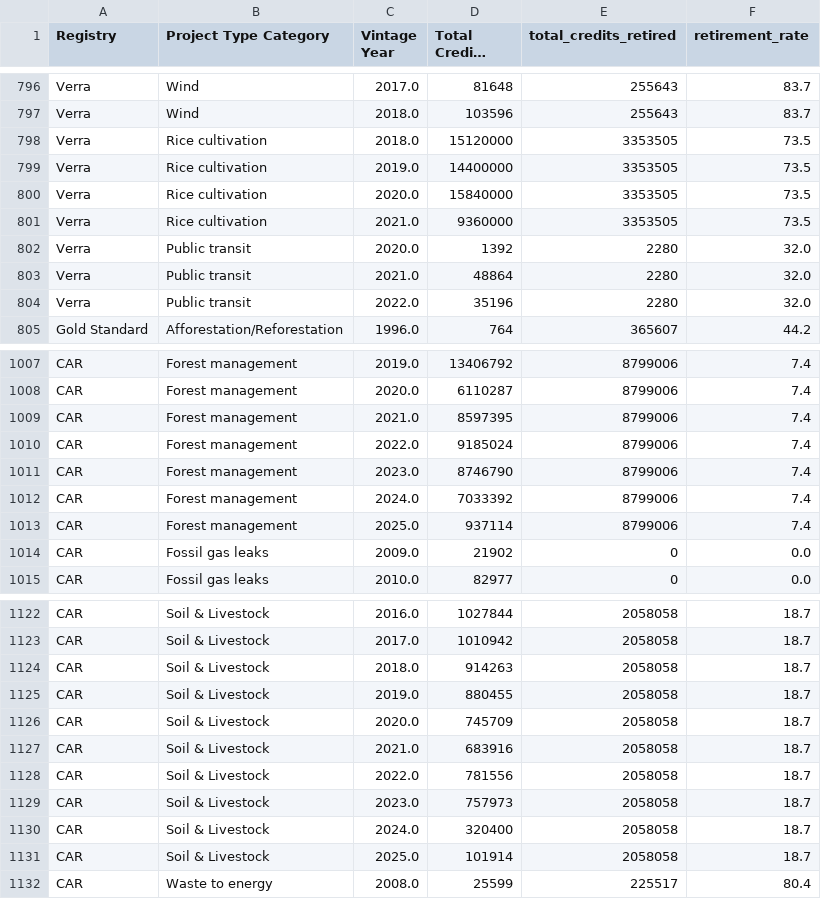
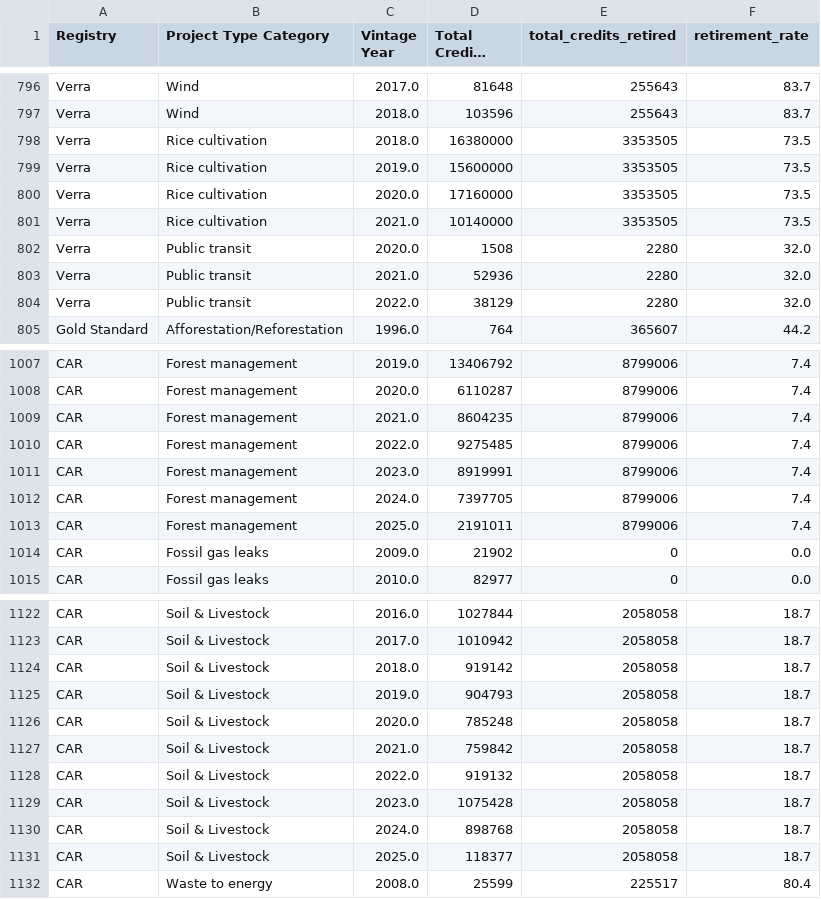
Before and after one commit to divyansharya07-adx/carbonledger, a CSV file: public/aggregated_data.csv, drawn as a sheet; only a part is shown, gaps mark what is left out; long unchanged cells end in …; the diff covers the shown part only.

```diff
--- a/public/aggregated_data.csv
+++ b/public/aggregated_data.csv
@@ -797,9 +797,9 @@ Verra,Wind,2017.0,81648,255643,83.7
 Verra,Wind,2018.0,103596,255643,83.7
-Verra,Rice cultivation,2018.0,15120000,3353505,73.5
-Verra,Rice cultivation,2019.0,14400000,3353505,73.5
-Verra,Rice cultivation,2020.0,15840000,3353505,73.5
-Verra,Rice cultivation,2021.0,9360000,3353505,73.5
-Verra,Public transit,2020.0,1392,2280,32.0
-Verra,Public transit,2021.0,48864,2280,32.0
-Verra,Public transit,2022.0,35196,2280,32.0
+Verra,Rice cultivation,2018.0,16380000,3353505,73.5
+Verra,Rice cultivation,2019.0,15600000,3353505,73.5
+Verra,Rice cultivation,2020.0,17160000,3353505,73.5
+Verra,Rice cultivation,2021.0,10140000,3353505,73.5
+Verra,Public transit,2020.0,1508,2280,32.0
+Verra,Public transit,2021.0,52936,2280,32.0
+Verra,Public transit,2022.0,38129,2280,32.0
 Gold Standard,Afforestation/Reforestation,1996.0,764,365607,44.2
@@ -1008,7 +1008,7 @@ CAR,Forest management,2019.0,13406792,8799006,7.4
 CAR,Forest management,2020.0,6110287,8799006,7.4
-CAR,Forest management,2021.0,8597395,8799006,7.4
-CAR,Forest management,2022.0,9185024,8799006,7.4
-CAR,Forest management,2023.0,8746790,8799006,7.4
-CAR,Forest management,2024.0,7033392,8799006,7.4
-CAR,Forest management,2025.0,937114,8799006,7.4
+CAR,Forest management,2021.0,8604235,8799006,7.4
+CAR,Forest management,2022.0,9275485,8799006,7.4
+CAR,Forest management,2023.0,8919991,8799006,7.4
+CAR,Forest management,2024.0,7397705,8799006,7.4
+CAR,Forest management,2025.0,2191011,8799006,7.4
 CAR,Fossil gas leaks,2009.0,21902,0,0.0
@@ -1123,10 +1123,10 @@ CAR,Soil & Livestock,2016.0,1027844,2058058,18.7
 CAR,Soil & Livestock,2017.0,1010942,2058058,18.7
-CAR,Soil & Livestock,2018.0,914263,2058058,18.7
-CAR,Soil & Livestock,2019.0,880455,2058058,18.7
-CAR,Soil & Livestock,2020.0,745709,2058058,18.7
-CAR,Soil & Livestock,2021.0,683916,2058058,18.7
-CAR,Soil & Livestock,2022.0,781556,2058058,18.7
-CAR,Soil & Livestock,2023.0,757973,2058058,18.7
-CAR,Soil & Livestock,2024.0,320400,2058058,18.7
-CAR,Soil & Livestock,2025.0,101914,2058058,18.7
+CAR,Soil & Livestock,2018.0,919142,2058058,18.7
+CAR,Soil & Livestock,2019.0,904793,2058058,18.7
+CAR,Soil & Livestock,2020.0,785248,2058058,18.7
+CAR,Soil & Livestock,2021.0,759842,2058058,18.7
+CAR,Soil & Livestock,2022.0,919132,2058058,18.7
+CAR,Soil & Livestock,2023.0,1075428,2058058,18.7
+CAR,Soil & Livestock,2024.0,898768,2058058,18.7
+CAR,Soil & Livestock,2025.0,118377,2058058,18.7
 CAR,Waste to energy,2008.0,25599,225517,80.4
```
Also changed, not shown: 14 edited cells elsewhere in this file, public/aggregated_data_backup.csv, public/project_counts.csv, 3 other files.
